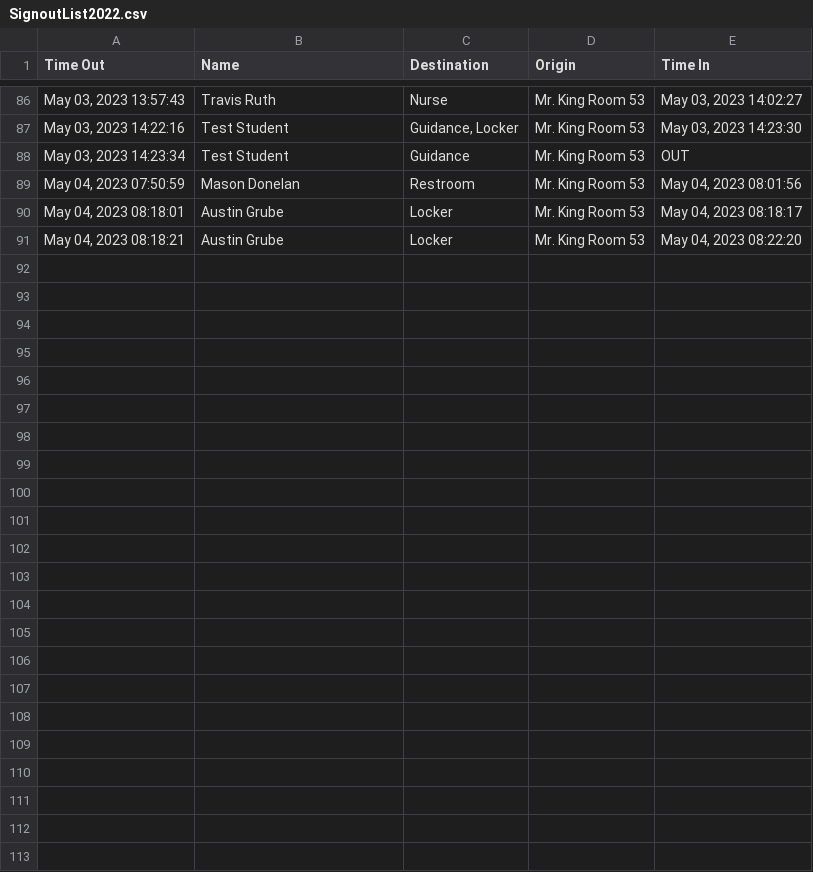
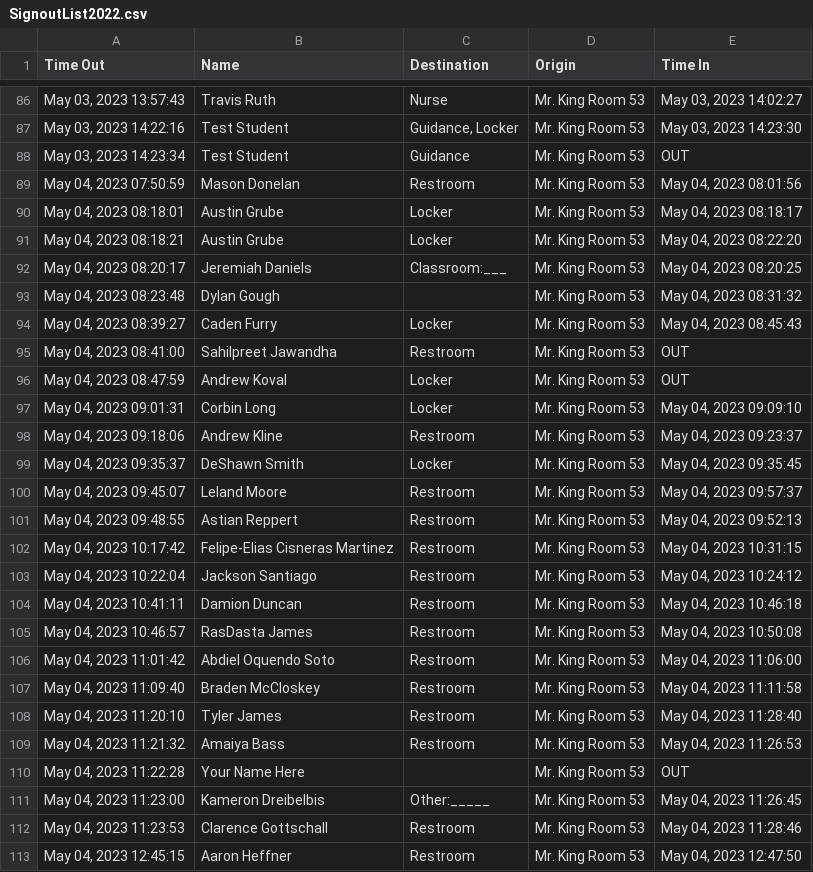
Before and after one commit to MrKing-dev/raspi_qr_passes, a CSV file: qr_passes_final/SignoutList2022.csv, drawn as a sheet; only a part is shown, gaps mark what is left out; the diff names each change by its address in the sheet, - before the commit and + after, or states it on an @@ line.

Commit message:
M qr_passes_final/SignoutList2022.csv

```diff
--- a/qr_passes_final/SignoutList2022.csv
+++ b/qr_passes_final/SignoutList2022.csv
+row 92: May 04, 2023 08:20:17 | Jeremiah Daniels | Classroom:___ | Mr. King Room 53 | May 04, 2023 08:20:25
+row 93: May 04, 2023 08:23:48 | Dylan Gough |  | Mr. King Room 53 | May 04, 2023 08:31:32
+row 94: May 04, 2023 08:39:27 | Caden Furry | Locker | Mr. King Room 53 | May 04, 2023 08:45:43
+row 95: May 04, 2023 08:41:00 | Sahilpreet Jawandha | Restroom | Mr. King Room 53 | OUT
+row 96: May 04, 2023 08:47:59 | Andrew Koval | Locker | Mr. King Room 53 | OUT
+row 97: May 04, 2023 09:01:31 | Corbin Long | Locker | Mr. King Room 53 | May 04, 2023 09:09:10
+row 98: May 04, 2023 09:18:06 | Andrew Kline | Restroom | Mr. King Room 53 | May 04, 2023 09:23:37
+row 99: May 04, 2023 09:35:37 | DeShawn Smith | Locker | Mr. King Room 53 | May 04, 2023 09:35:45
+row 100: May 04, 2023 09:45:07 | Leland Moore | Restroom | Mr. King Room 53 | May 04, 2023 09:57:37
+row 101: May 04, 2023 09:48:55 | Astian Reppert | Restroom | Mr. King Room 53 | May 04, 2023 09:52:13
+row 102: May 04, 2023 10:17:42 | Felipe-Elias Cisneras Martinez | Restroom | Mr. King Room 53 | May 04, 2023 10:31:15
+row 103: May 04, 2023 10:22:04 | Jackson Santiago | Restroom | Mr. King Room 53 | May 04, 2023 10:24:12
+row 104: May 04, 2023 10:41:11 | Damion Duncan | Restroom | Mr. King Room 53 | May 04, 2023 10:46:18
+row 105: May 04, 2023 10:46:57 | RasDasta James | Restroom | Mr. King Room 53 | May 04, 2023 10:50:08
+row 106: May 04, 2023 11:01:42 | Abdiel Oquendo Soto | Restroom | Mr. King Room 53 | May 04, 2023 11:06:00
+row 107: May 04, 2023 11:09:40 | Braden McCloskey | Restroom | Mr. King Room 53 | May 04, 2023 11:11:58
+row 108: May 04, 2023 11:20:10 | Tyler James | Restroom | Mr. King Room 53 | May 04, 2023 11:28:40
+row 109: May 04, 2023 11:21:32 | Amaiya Bass | Restroom | Mr. King Room 53 | May 04, 2023 11:26:53
+row 110: May 04, 2023 11:22:28 | Your Name Here |  | Mr. King Room 53 | OUT
+row 111: May 04, 2023 11:23:00 | Kameron Dreibelbis | Other:_____ | Mr. King Room 53 | May 04, 2023 11:26:45
+row 112: May 04, 2023 11:23:53 | Clarence Gottschall | Restroom | Mr. King Room 53 | May 04, 2023 11:28:46
+row 113: May 04, 2023 12:45:15 | Aaron Heffner | Restroom | Mr. King Room 53 | May 04, 2023 12:47:50
```
